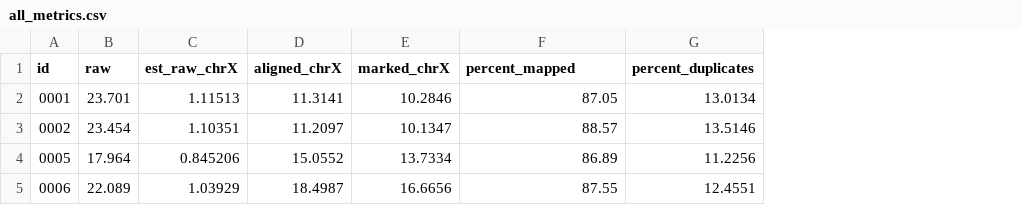
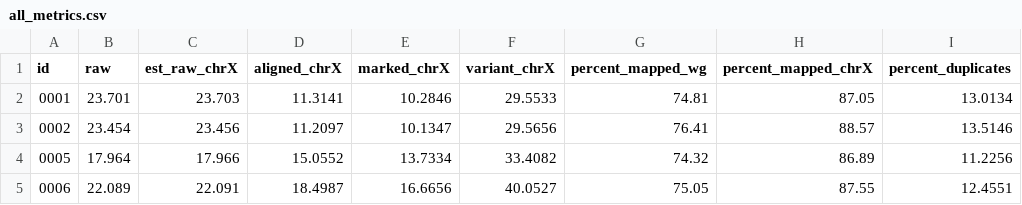
Before and after one commit to AUBioInformatics22/MuscularDogstrophy, a CSV file: data/csv/all_metrics.csv, drawn as a sheet; addresses are those after the commit; the diff names each change by its address in the sheet, - before the commit and + after, or states it on an @@ line.

```diff
--- a/data/csv/all_metrics.csv
+++ b/data/csv/all_metrics.csv
+column F (variant_chrX), rows 2-5: 29.5533 | 29.5656 | 33.4082 | 40.0527
+column G (percent_mapped_wg), rows 2-5: 74.81 | 76.41 | 74.32 | 75.05
-H1: percent_mapped
+H1: percent_mapped_chrX
-C2 (est_raw_chrX): 1.11513
+C2 (est_raw_chrX): 23.703
-C3 (est_raw_chrX): 1.10351
+C3 (est_raw_chrX): 23.456
-C4 (est_raw_chrX): 0.845206
+C4 (est_raw_chrX): 17.966
-C5 (est_raw_chrX): 1.03929
+C5 (est_raw_chrX): 22.091
```
Also changed, not shown: 7 other files.
